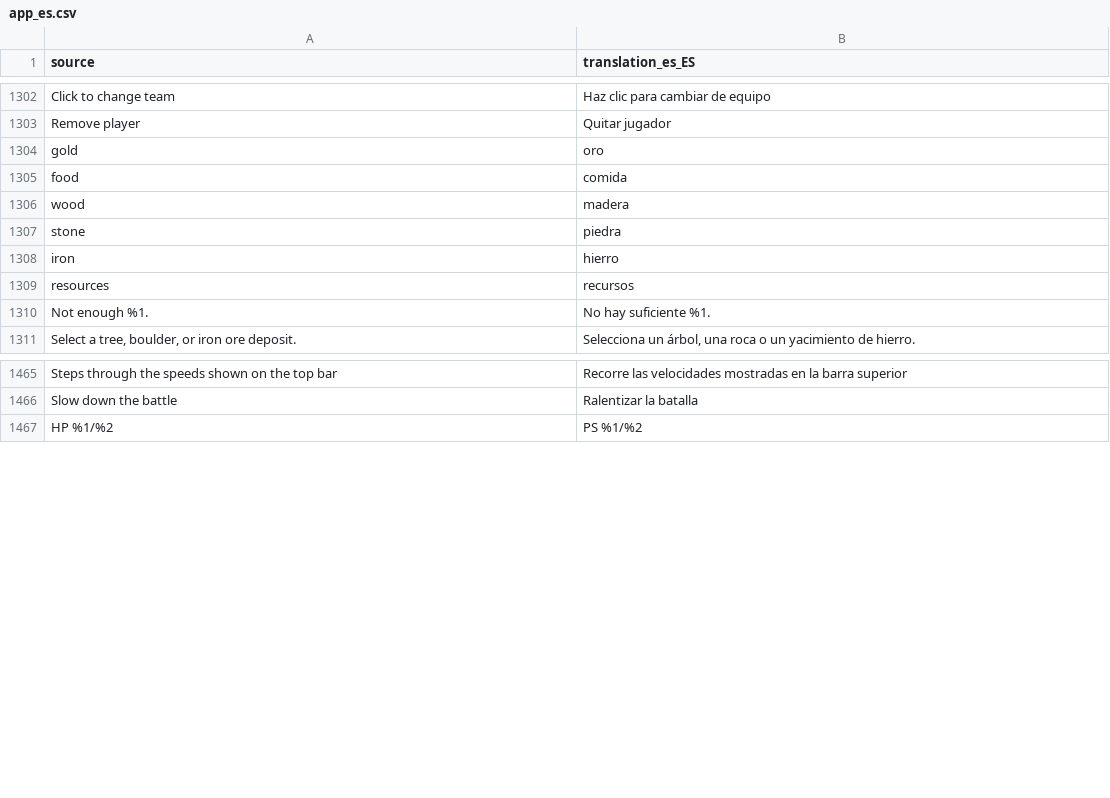
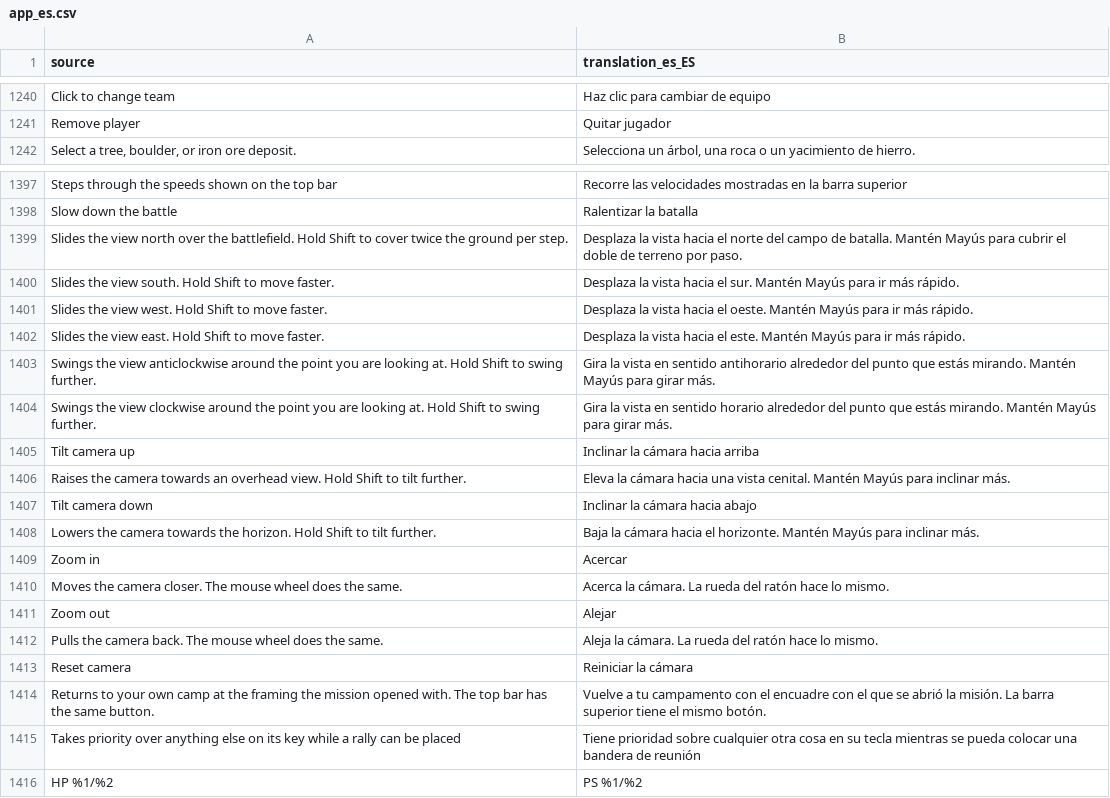
Before and after one commit to djeada/Standard-of-Iron, a CSV file: translations/csv/app_es.csv, drawn as a sheet; only a part is shown, gaps mark what is left out; the diff covers the shown part only.

```diff
--- a/translations/csv/app_es.csv
+++ b/translations/csv/app_es.csv
@@ -1303,9 +1241,2 @@
 "Remove player","Quitar jugador"
-"gold","oro"
-"food","comida"
-"wood","madera"
-"stone","piedra"
-"iron","hierro"
-"resources","recursos"
-"Not enough %1.","No hay suficiente %1."
 "Select a tree, boulder, or iron ore deposit.","Selecciona un árbol, una roca o un yacimiento de hierro."
@@ -1466,2 +1398,19 @@
 "Slow down the battle","Ralentizar la batalla"
+"Slides the view north over the battlefield. Hold Shift to cover twice the ground per step.","Desplaza la vista hacia el norte del campo de batalla. Mantén Mayús para cubrir el doble de terreno por paso."
+"Slides the view south. Hold Shift to move faster.","Desplaza la vista hacia el sur. Mantén Mayús para ir más rápido."
+"Slides the view west. Hold Shift to move faster.","Desplaza la vista hacia el oeste. Mantén Mayús para ir más rápido."
+"Slides the view east. Hold Shift to move faster.","Desplaza la vista hacia el este. Mantén Mayús para ir más rápido."
+"Swings the view anticlockwise around the point you are looking at. Hold Shift to swing further.","Gira la vista en sentido antihorario alrededor del punto que estás mirando. Mantén Mayús para girar más."
+"Swings the view clockwise around the point you are looking at. Hold Shift to swing further.","Gira la vista en sentido horario alrededor del punto que estás mirando. Mantén Mayús para girar más."
+"Tilt camera up","Inclinar la cámara hacia arriba"
+"Raises the camera towards an overhead view. Hold Shift to tilt further.","Eleva la cámara hacia una vista cenital. Mantén Mayús para inclinar más."
+"Tilt camera down","Inclinar la cámara hacia abajo"
+"Lowers the camera towards the horizon. Hold Shift to tilt further.","Baja la cámara hacia el horizonte. Mantén Mayús para inclinar más."
+"Zoom in","Acercar"
+"Moves the camera closer. The mouse wheel does the same.","Acerca la cámara. La rueda del ratón hace lo mismo."
+"Zoom out","Alejar"
+"Pulls the camera back. The mouse wheel does the same.","Aleja la cámara. La rueda del ratón hace lo mismo."
+"Reset camera","Reiniciar la cámara"
+"Returns to your own camp at the framing the mission opened with. The top bar has the same button.","Vuelve a tu campamento con el encuadre con el que se abrió la misión. La barra superior tiene el mismo botón."
+"Takes priority over anything else on its key while a rally can be placed","Tiene prioridad sobre cualquier otra cosa en su tecla mientras se pueda colocar una bandera de reunión"
 "HP %1/%2","PS %1/%2"
```
Also changed, not shown: 15 added rows, 16 removed rows, 79 moved rows and 4 edited cells elsewhere in this file, translations/csv/app_ar.csv, translations/csv/app_de.csv, 38 other files.
